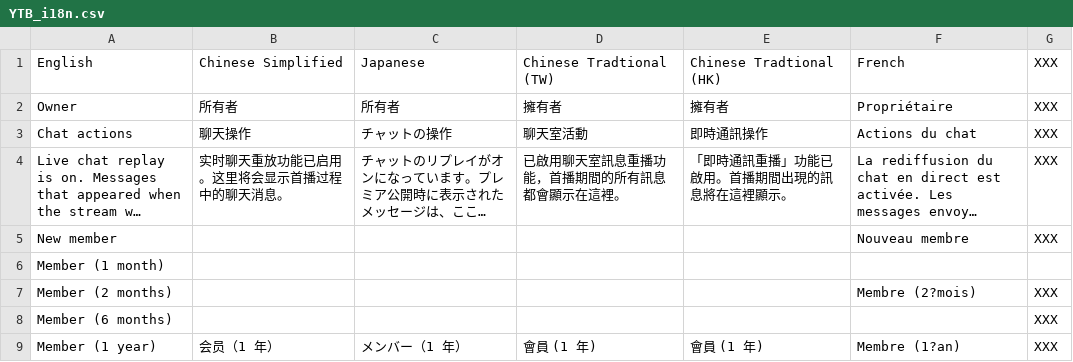
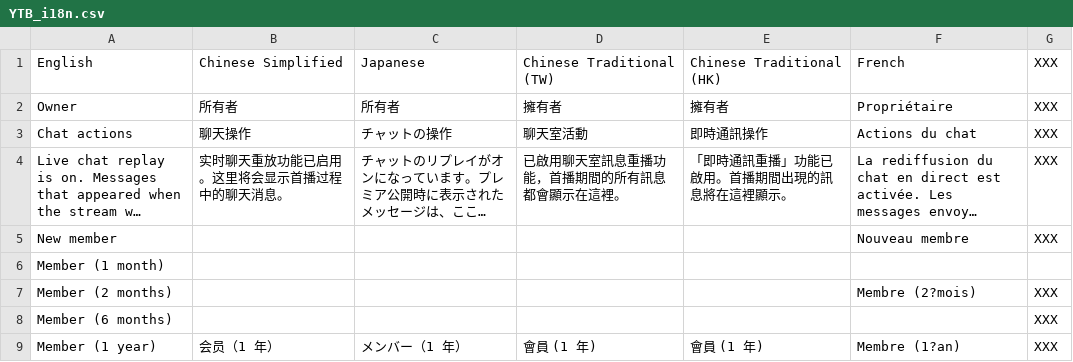
Before and after one commit to sjh8130/bili_danmaku, a CSV file: YTB_i18n.csv, drawn as a sheet; long unchanged cells end in ….

```diff
--- a/YTB_i18n.csv
+++ b/YTB_i18n.csv
@@ -1,2 +1,2 @@
-English,Chinese Simplified,Japanese,Chinese Tradtional (TW),Chinese Tradtional (HK),French,XXX
+English,Chinese Simplified,Japanese,Chinese Traditional (TW),Chinese Traditional (HK),French,XXX
 Owner,所有者,所有者,擁有者,擁有者,Propriétaire,XXX
```
Also changed, not shown: 13 other files.
